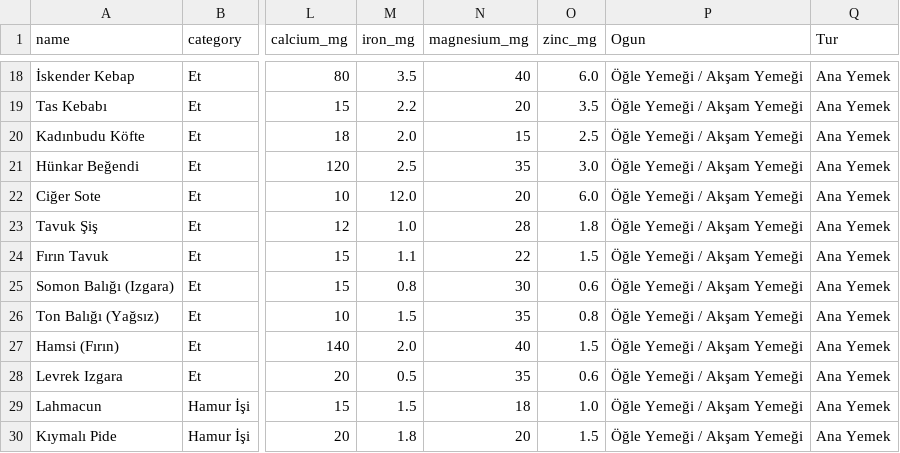
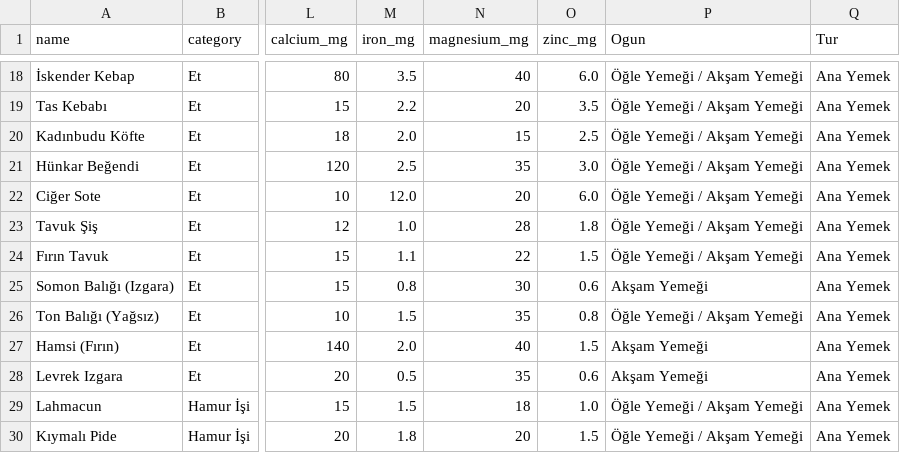
Before and after one commit to hk808101-a11y/MicroNutri, a CSV file: foods.csv, drawn as a sheet; only a part is shown, gaps mark what is left out; the diff names each change by its address in the sheet, - before the commit and + after, or states it on an @@ line.

Commit message:
yemek listesinde bazı düznlemeler yaptım

```diff
--- a/foods.csv
+++ b/foods.csv
-P25 (Ogun): Öğle Yemeği / Akşam Yemeği
+P25 (Ogun): Akşam Yemeği
-P27:P28 (Ogun): Öğle Yemeği / Akşam Yemeği
+P27:P28 (Ogun): Akşam Yemeği
```
